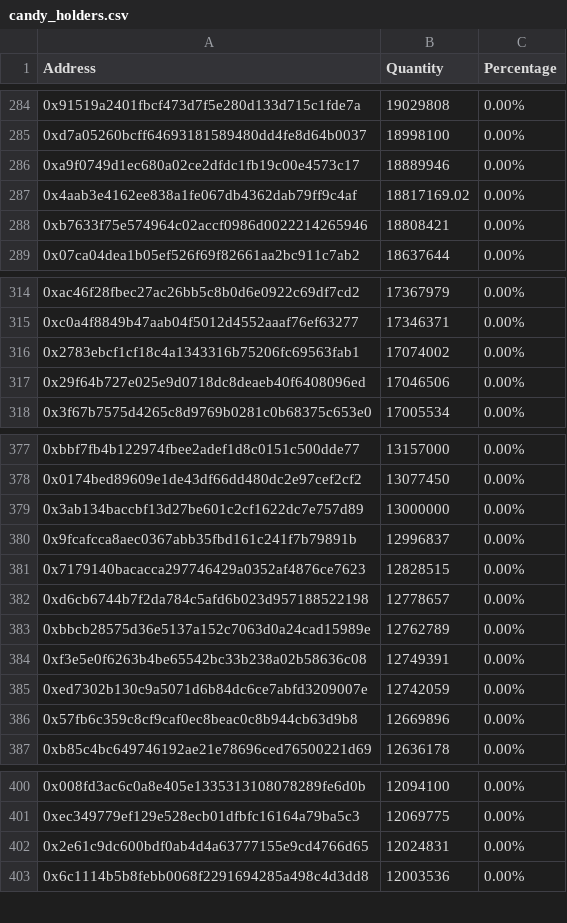
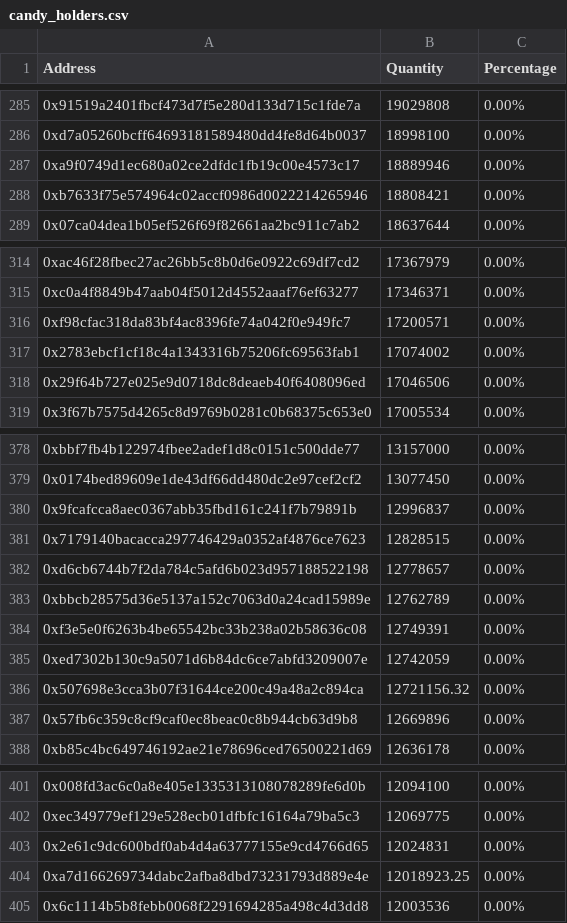
Before and after one commit to lsharemy/LibertyAlgorithms, a CSV file: candy_holders.csv, drawn as a sheet; only a part is shown, gaps mark what is left out; the diff covers the shown part only.

```diff
--- a/candy_holders.csv
+++ b/candy_holders.csv
@@ -286,3 +287,2 @@ Address,Quantity,Percentage
 0xa9f0749d1ec680a02ce2dfdc1fb19c00e4573c17,18889946,0.00%
-0x4aab3e4162ee838a1fe067db4362dab79ff9c4af,18817169.02,0.00%
 0xb7633f75e574964c02accf0986d0022214265946,18808421,0.00%
@@ -315,2 +315,3 @@ Address,Quantity,Percentage
 0xc0a4f8849b47aab04f5012d4552aaaf76ef63277,17346371,0.00%
+0xf98cfac318da83bf4ac8396fe74a042f0e949fc7,17200571,0.00%
 0x2783ebcf1cf18c4a1343316b75206fc69563fab1,17074002,0.00%
@@ -378,3 +379,2 @@ Address,Quantity,Percentage
 0x0174bed89609e1de43df66dd480dc2e97cef2cf2,13077450,0.00%
-0x3ab134baccbf13d27be601c2cf1622dc7e757d89,13000000,0.00%
 0x9fcafcca8aec0367abb35fbd161c241f7b79891b,12996837,0.00%
@@ -385,2 +385,3 @@ Address,Quantity,Percentage
 0xed7302b130c9a5071d6b84dc6ce7abfd3209007e,12742059,0.00%
+0x507698e3cca3b07f31644ce200c49a48a2c894ca,12721156.32,0.00%
 0x57fb6c359c8cf9caf0ec8beac0c8b944cb63d9b8,12669896,0.00%
@@ -402,2 +403,3 @@ Address,Quantity,Percentage
 0x2e61c9dc600bdf0ab4d4a63777155e9cd4766d65,12024831,0.00%
+0xa7d166269734dabc2afba8dbd73231793d889e4e,12018923.25,0.00%
 0x6c1114b5b8febb0068f2291694285a498c4d3dd8,12003536,0.00%
```
Also changed, not shown: 6 added rows, 7 removed rows and 2 edited cells elsewhere in this file.
